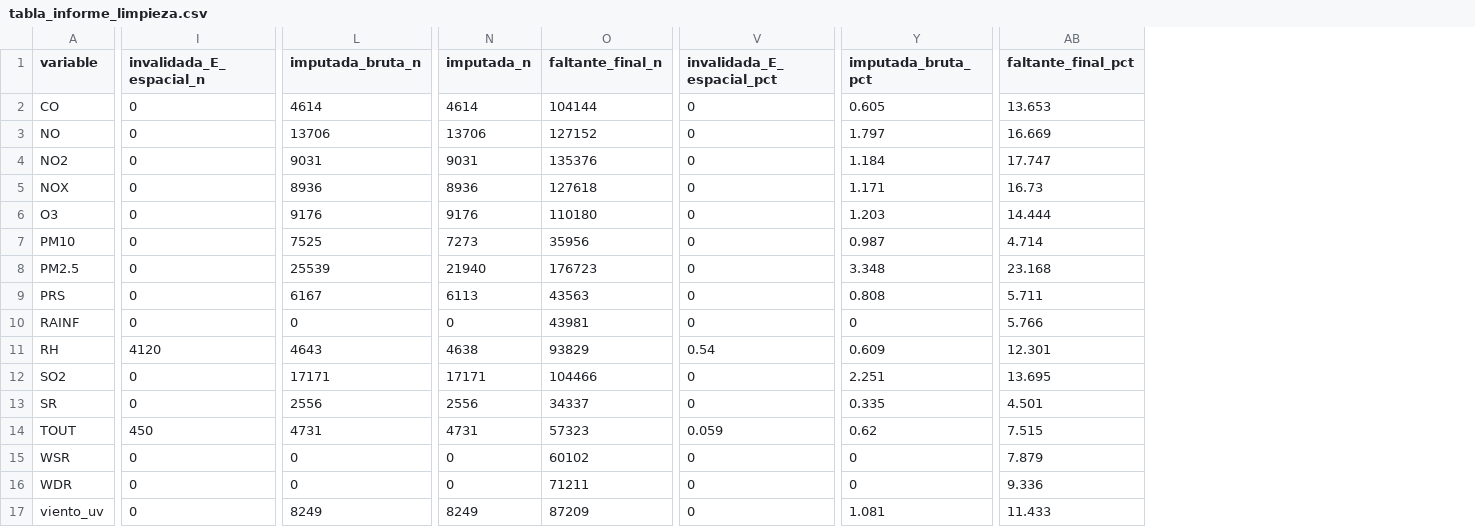
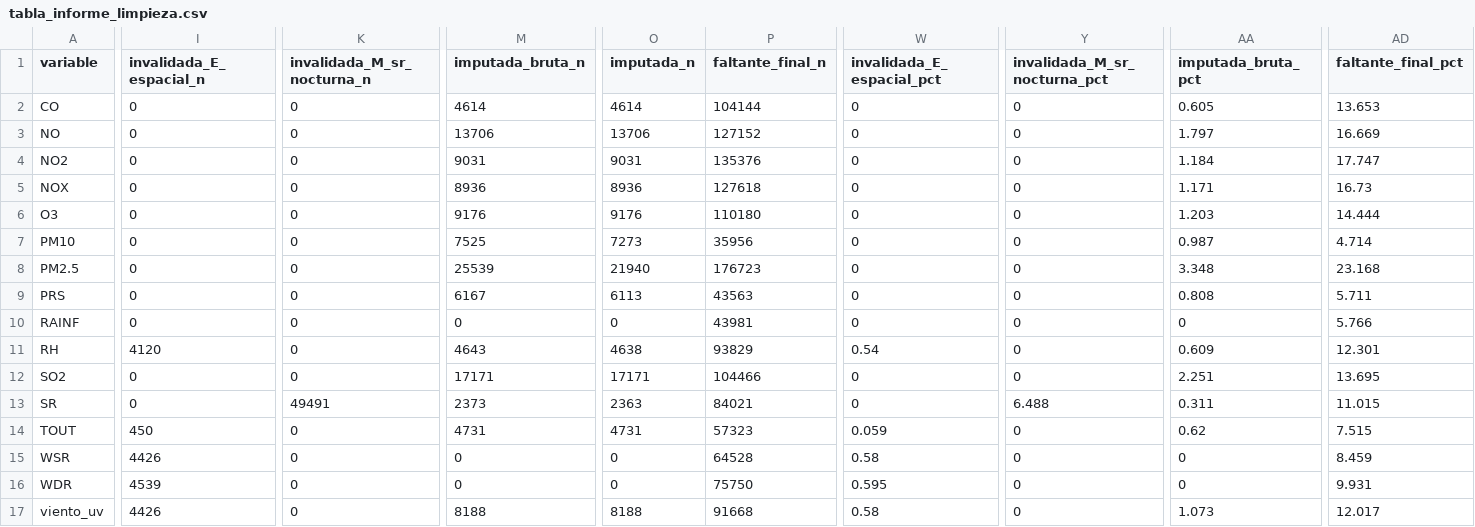
Before and after one commit to Leo-issacs/reto-sima-multivariados, a CSV file: data/clean/tabla_informe_limpieza.csv, drawn as a sheet; only a part is shown, gaps mark what is left out; addresses are those after the commit; the diff covers the shown part only; the diff names each change by its address in the sheet, - before the commit and + after, or states it on an @@ line.

```diff
--- a/data/clean/tabla_informe_limpieza.csv
+++ b/data/clean/tabla_informe_limpieza.csv
+column K (invalidada_M_sr_nocturna_n), rows 2-17: 0 | 0 | 0 | 0 | 0 | 0 | 0 | 0 | 0 | 0 | 0 | 49491 | 0 | 0 | 0 | 0
+column Y (invalidada_M_sr_nocturna_pct), rows 2-17: 0 | 0 | 0 | 0 | 0 | 0 | 0 | 0 | 0 | 0 | 0 | 6.488 | 0 | 0 | 0 | 0
-M13 (imputada_bruta_n): 2556
+M13 (imputada_bruta_n): 2373
-O13 (imputada_n): 2556
+O13 (imputada_n): 2363
-P13 (faltante_final_n): 34337
+P13 (faltante_final_n): 84021
-AA13 (imputada_bruta_pct): 0.335
+AA13 (imputada_bruta_pct): 0.311
-AD13 (faltante_final_pct): 4.501
+AD13 (faltante_final_pct): 11.015
-I15 (invalidada_E_espacial_n): 0
+I15 (invalidada_E_espacial_n): 4426
-P15 (faltante_final_n): 60102
+P15 (faltante_final_n): 64528
-W15 (invalidada_E_espacial_pct): 0
+W15 (invalidada_E_espacial_pct): 0.58
-AD15 (faltante_final_pct): 7.879
+AD15 (faltante_final_pct): 8.459
-I16 (invalidada_E_espacial_n): 0
+I16 (invalidada_E_espacial_n): 4539
-P16 (faltante_final_n): 71211
+P16 (faltante_final_n): 75750
-W16 (invalidada_E_espacial_pct): 0
+W16 (invalidada_E_espacial_pct): 0.595
-AD16 (faltante_final_pct): 9.336
+AD16 (faltante_final_pct): 9.931
-I17 (invalidada_E_espacial_n): 0
+I17 (invalidada_E_espacial_n): 4426
-M17 (imputada_bruta_n): 8249
+M17 (imputada_bruta_n): 8188
-O17 (imputada_n): 8249
+O17 (imputada_n): 8188
-P17 (faltante_final_n): 87209
+P17 (faltante_final_n): 91668
-W17 (invalidada_E_espacial_pct): 0
+W17 (invalidada_E_espacial_pct): 0.58
-AA17 (imputada_bruta_pct): 1.081
+AA17 (imputada_bruta_pct): 1.073
-AD17 (faltante_final_pct): 11.433
+AD17 (faltante_final_pct): 12.017
```
Also changed, not shown: 8 edited cells elsewhere in this file, data/clean/DICCIONARIO.csv, data/clean/cobertura_dias_validos_hoja_anio.csv, 9 other files.
